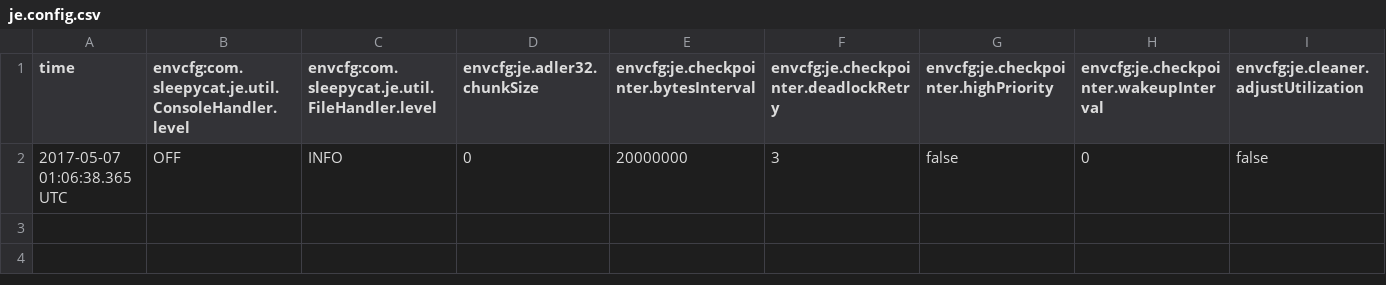
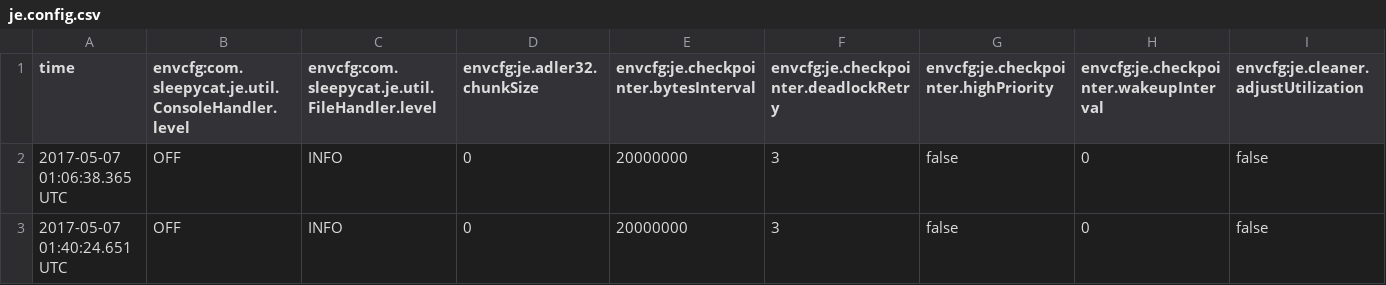
Before and after one commit to lisalisadong/mini-google, a CSV file: IndexerDB/je.config.csv, drawn as a sheet; only a part is shown; rows hold the shown columns only; the diff names each change by its address in the sheet, - before the commit and + after, or states it on an @@ line.

Commit message:
integrate with inverted index

```diff
--- a/IndexerDB/je.config.csv
+++ b/IndexerDB/je.config.csv
+row 3: 2017-05-07 01:40:24.651 UTC | OFF | INFO | 0 | 20000000 | 3 | false | 0 | false
```
Also changed, not shown: 9 other files.
